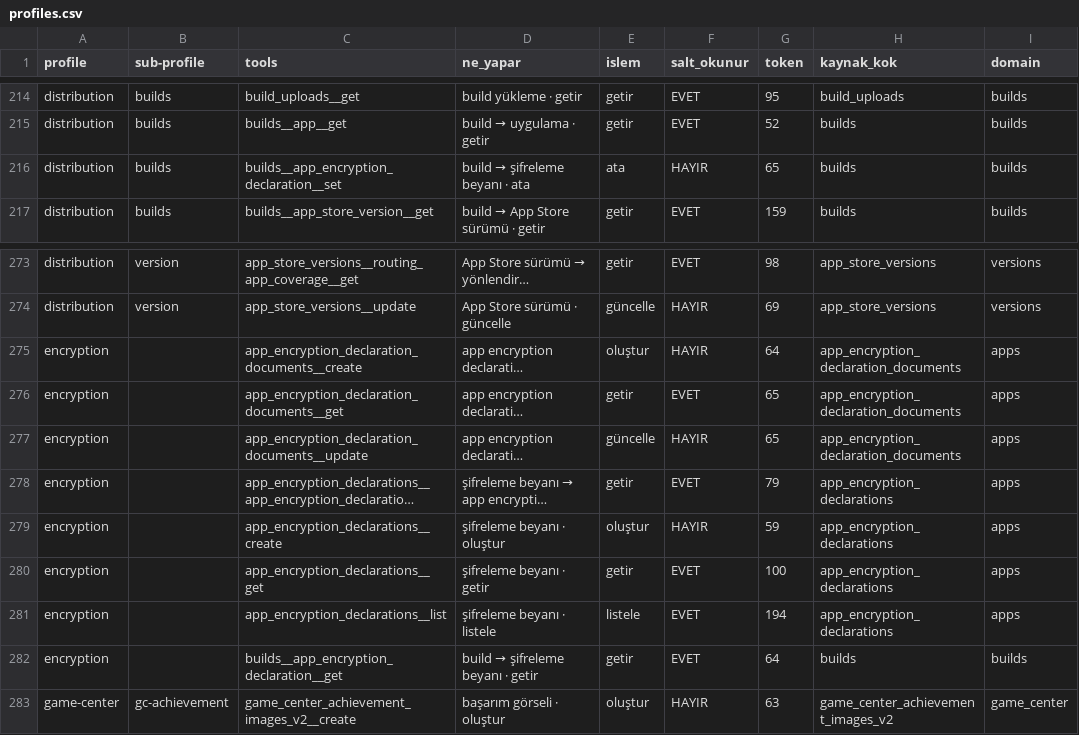
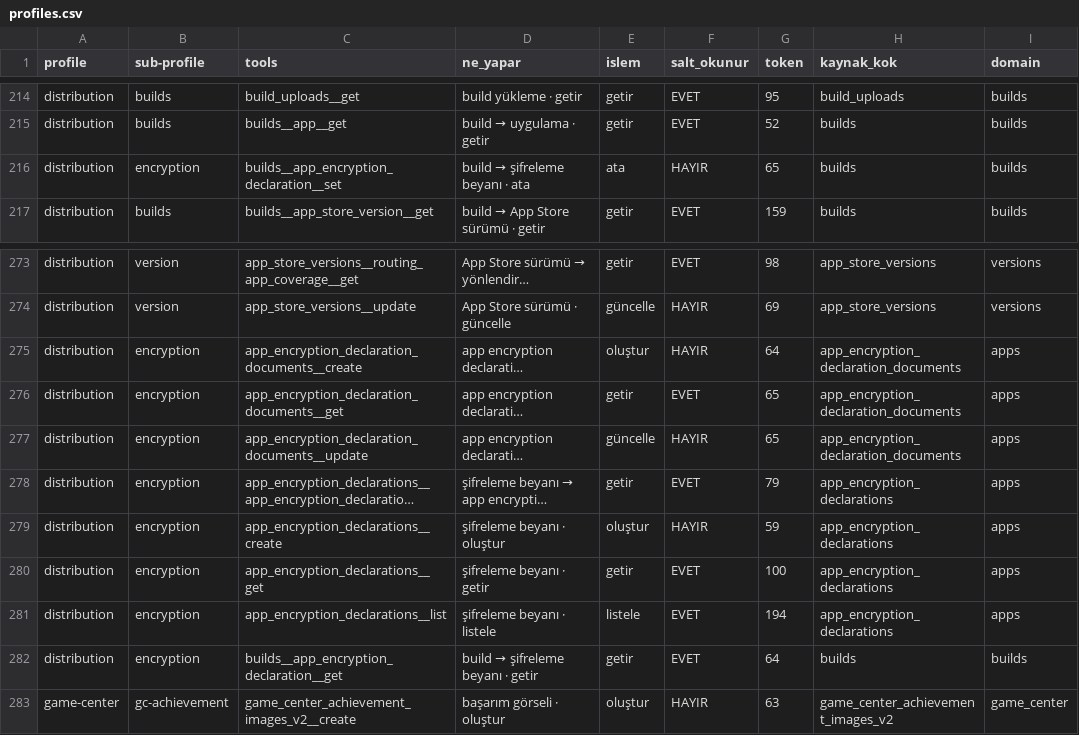
Before and after one commit to erayendes/app-store-connect-mcp, a CSV file: spec/profiles.csv, drawn as a sheet; only a part is shown, gaps mark what is left out; long unchanged cells end in …; the diff names each change by its address in the sheet, - before the commit and + after, or states it on an @@ line.

```diff
--- a/spec/profiles.csv
+++ b/spec/profiles.csv
-B216 (sub-profile): builds
+B216 (sub-profile): encryption
-A275:A282 (profile): encryption
+A275:A282 (profile): distribution
-B275:B282 (sub-profile): (empty)
+B275:B282 (sub-profile): encryption
```
Also changed, not shown: 5 other files.
